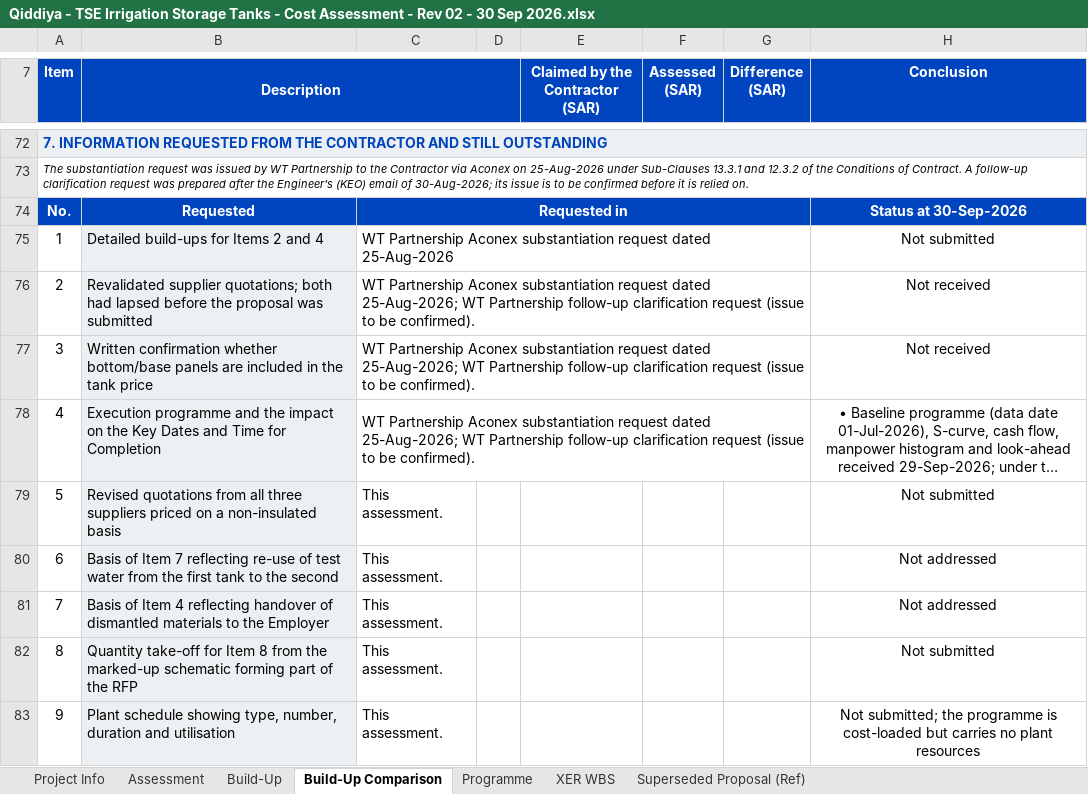
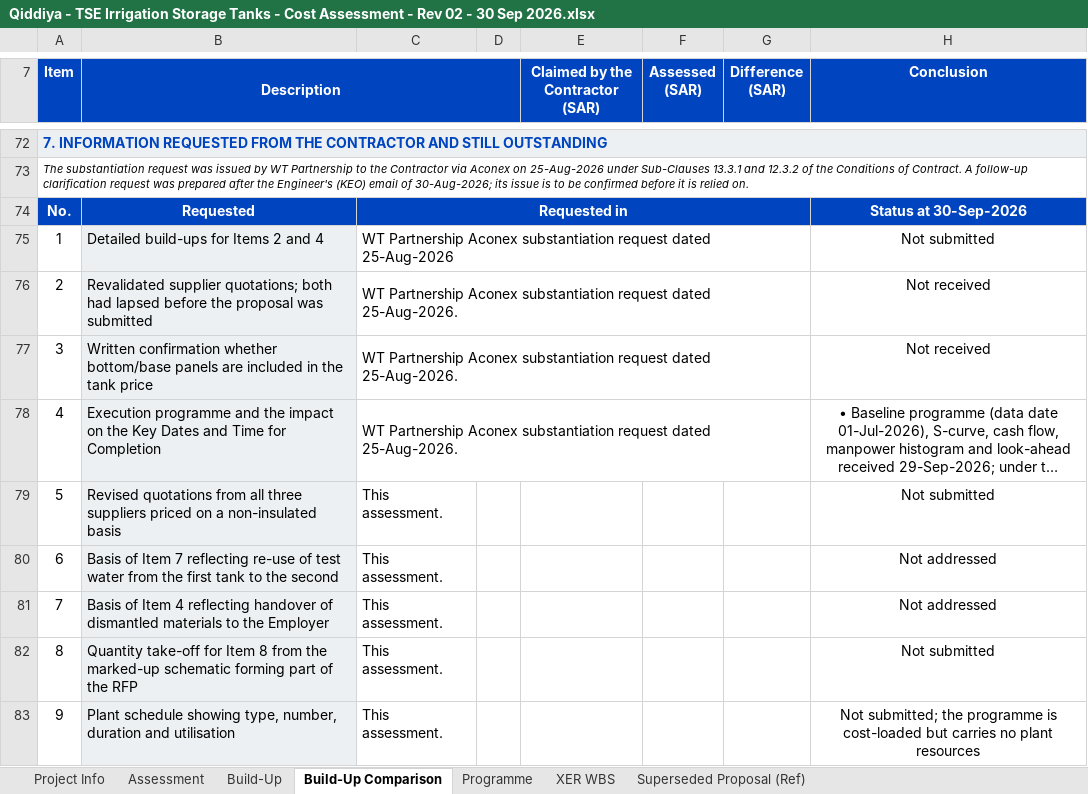
Before and after one commit to Alaa-els/Python, an Excel workbook: deliverables/RFP-027/Qiddiya - TSE Irrigation Storage Tanks - Cost Assessment - Rev 02 - 30 Sep 2026.xlsx, sheet Build-Up Comparison, drawn as a sheet; only a part is shown, gaps mark what is left out; long unchanged cells end in …; values as stored, in another font and other column widths than the file's, no borders; the diff names each change by its address in the sheet, - before the commit and + after, or states it on an @@ line.

```diff
--- a/deliverables/RFP-027/Qiddiya - TSE Irrigation Storage Tanks - Cost Assessment - Rev 02 - 30 Sep 2026.xlsx (sheet Build-Up Comparison)
+++ b/deliverables/RFP-027/Qiddiya - TSE Irrigation Storage Tanks - Cost Assessment - Rev 02 - 30 Sep 2026.xlsx (sheet Build-Up Comparison)
-C76:C78: …request dated 25-Aug-2026; WT Partnership follow-up clarification request (issue to be confirmed).
+C76:C78: …request dated 25-Aug-2026.
```
Also changed, not shown: sheet Build-Up, sheet Programme, 1 other file.
